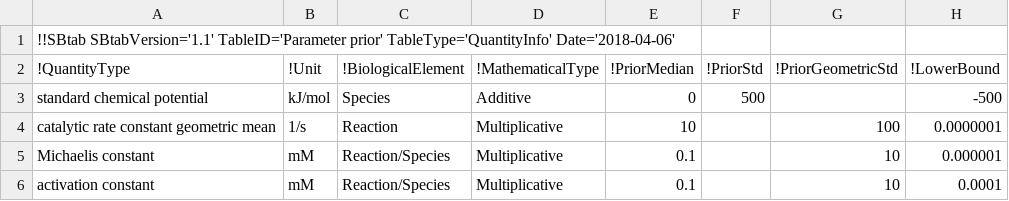
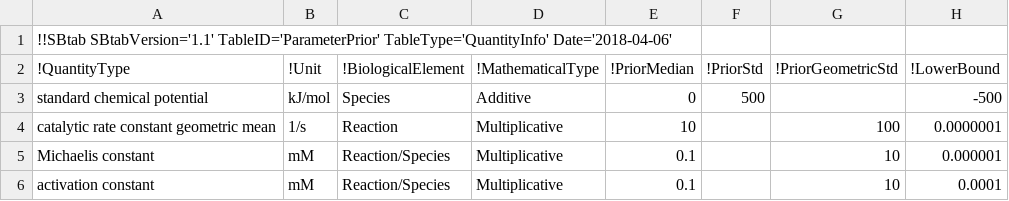
Before and after one commit to liebermeister/enzyme-cost-minimization, a TSV file: resources/data/data-prior/pb_prior.tsv, drawn as a sheet; only a part is shown; the diff names each change by its address in the sheet, - before the commit and + after, or states it on an @@ line.

```diff
--- a/resources/data/data-prior/pb_prior.tsv
+++ b/resources/data/data-prior/pb_prior.tsv
-A1 (!QuantityType): !!SBtab SBtabVersion='1.1' TableID='Parameter prior' TableType='QuantityInfo' Date='2018-04-06'
+A1 (!QuantityType): !!SBtab SBtabVersion='1.1' TableID='ParameterPrior' TableType='QuantityInfo' Date='2018-04-06'
```
Also changed, not shown: resources/data/data-prior/pb_prior_2017-10.tsv, 1 other file.
